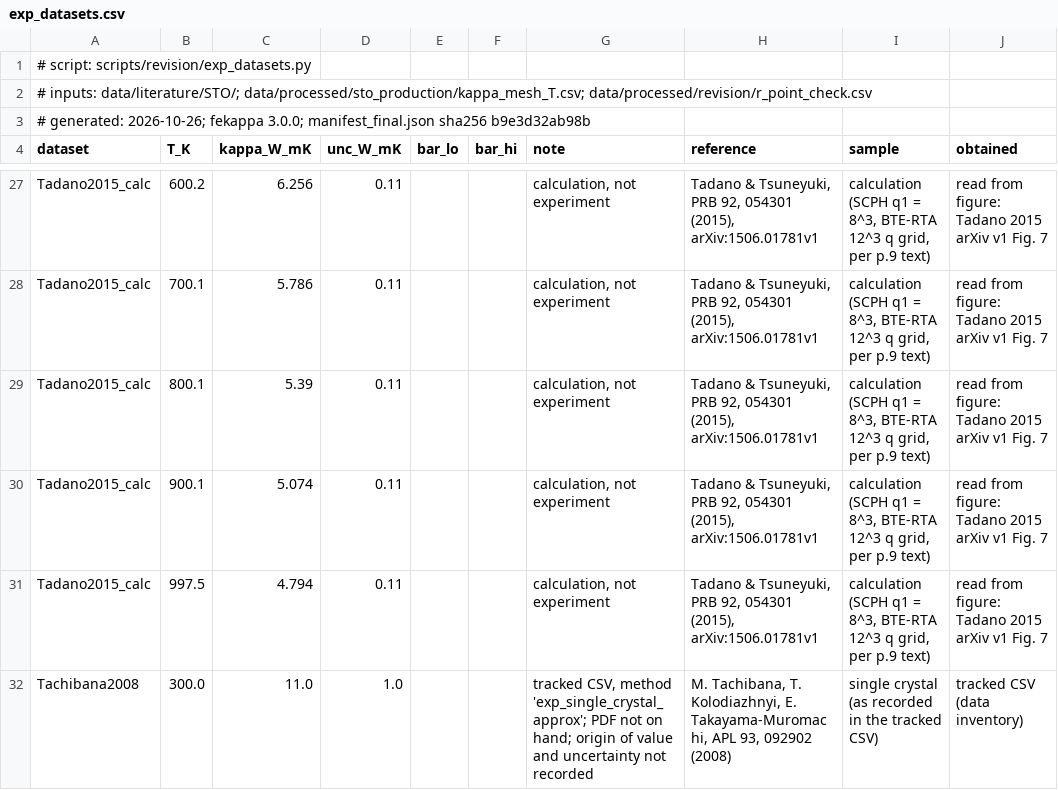
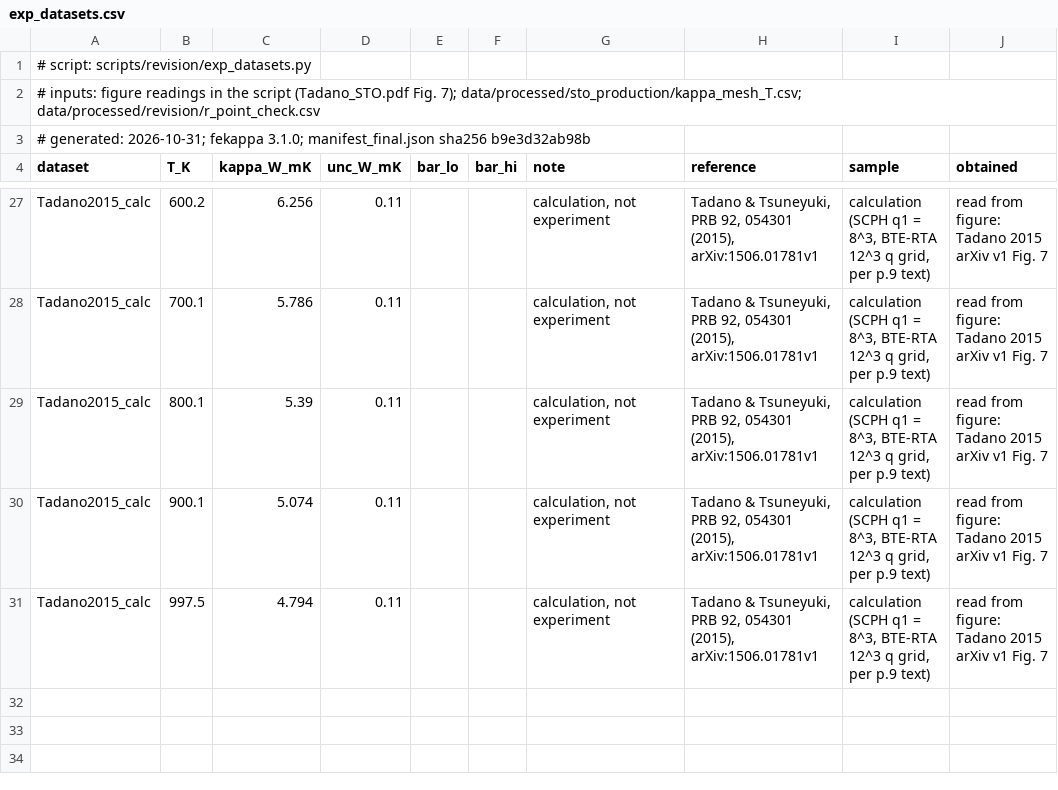
Before and after one commit to syed-moid/ferroelectric-soft-mode-transport, a CSV file: data/processed/revision/exp_datasets.csv, drawn as a sheet; only a part is shown, gaps mark what is left out.

Commit message:
Remove the tachibana_2008 entry, which does not report SrTiO3

```diff
--- a/data/processed/revision/exp_datasets.csv
+++ b/data/processed/revision/exp_datasets.csv
@@ -1,4 +1,4 @@
 # script: scripts/revision/exp_datasets.py
-# inputs: data/literature/STO/; data/processed/sto_production/kappa_mesh_T.csv; data/processed/revision/r_point_check.csv
-# generated: 2026-10-26; fekappa 3.0.0; manifest_final.json sha256 b9e3d32ab98b
+# inputs: figure readings in the script (Tadano_STO.pdf Fig. 7); data/processed/sto_production/kappa_mesh_T.csv; data/processed/revision/r_point_check.csv
+# generated: 2026-10-31; fekappa 3.1.0; manifest_final.json sha256 b9e3d32ab98b
 dataset,T_K,kappa_W_mK,unc_W_mK,bar_lo,bar_hi,note,reference,sample,obtained
@@ -31,2 +31 @@ Tadano2015_calc,900.1,5.074,0.11,,,"calculation, not experiment","Tadano & Tsune
 Tadano2015_calc,997.5,4.794,0.11,,,"calculation, not experiment","Tadano & Tsuneyuki, PRB 92, 054301 (2015), arXiv:1506.01781v1","calculation (SCPH q1 = 8^3, BTE-RTA 12^3 q grid, per p.9 text)",read from figure: Tadano 2015 arXiv v1 Fig. 7
-Tachibana2008,300.0,11.0,1.0,,,"tracked CSV, method 'exp_single_crystal_approx'; PDF not on hand; origin of value and uncertainty not recorded","M. Tachibana, T. Kolodiazhnyi, E. Takayama-Muromachi, APL 93, 092902 (2008)",single crystal (as recorded in the tracked CSV),tracked CSV (data inventory)
```
Also changed, not shown: data/processed/revision/exp_300K_crossread.csv, data/processed/revision/exp_gap_vs_T.csv, 7 other files.
